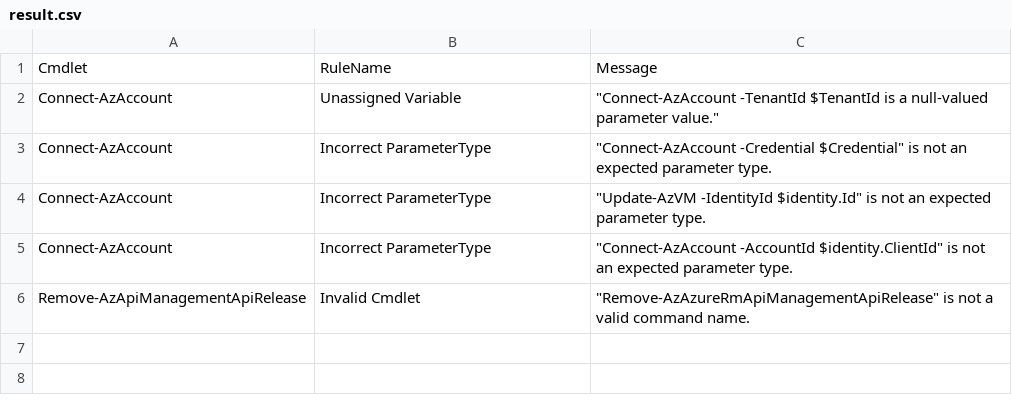
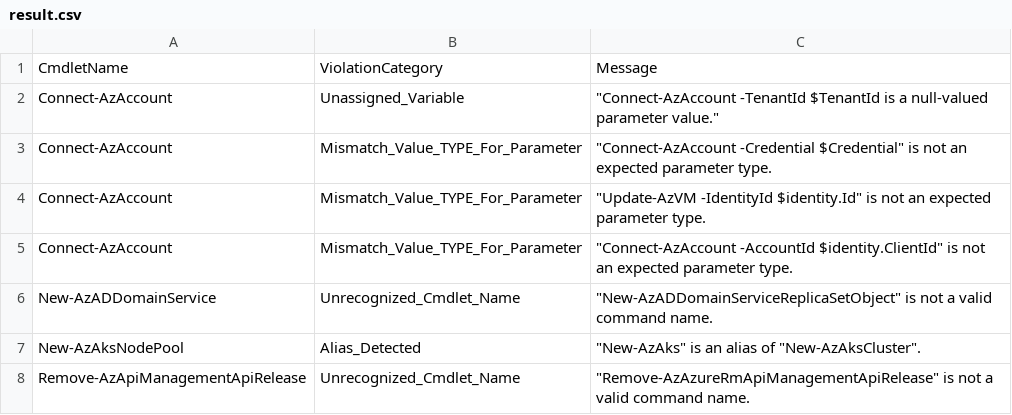
Before and after one commit to ziyuezh576/AzurePowerShellScriptAnalyzer, a CSV file: DemoResults/result.csv, drawn as a sheet.

Commit message:
Rename rule anme

```diff
--- a/DemoResults/result.csv
+++ b/DemoResults/result.csv
@@ -1,6 +1,8 @@
-"Cmdlet","RuleName","Message"
-"Connect-AzAccount","Unassigned Variable","""Connect-AzAccount -TenantId $TenantId is a null-valued parameter value."""
-"Connect-AzAccount","Incorrect ParameterType","""Connect-AzAccount -Credential $Credential"" is not an expected parameter type."
-"Connect-AzAccount","Incorrect ParameterType","""Update-AzVM -IdentityId $identity.Id"" is not an expected parameter type."
-"Connect-AzAccount","Incorrect ParameterType","""Connect-AzAccount -AccountId $identity.ClientId"" is not an expected parameter type."
-"Remove-AzApiManagementApiRelease","Invalid Cmdlet","""Remove-AzAzureRmApiManagementApiRelease"" is not a valid command name."
+"CmdletName","ViolationCategory","Message"
+"Connect-AzAccount","Unassigned_Variable","""Connect-AzAccount -TenantId $TenantId is a null-valued parameter value."""
+"Connect-AzAccount","Mismatch_Value_TYPE_For_Parameter","""Connect-AzAccount -Credential $Credential"" is not an expected parameter type."
+"Connect-AzAccount","Mismatch_Value_TYPE_For_Parameter","""Update-AzVM -IdentityId $identity.Id"" is not an expected parameter type."
+"Connect-AzAccount","Mismatch_Value_TYPE_For_Parameter","""Connect-AzAccount -AccountId $identity.ClientId"" is not an expected parameter type."
+"New-AzADDomainService","Unrecognized_Cmdlet_Name","""New-AzADDomainServiceReplicaSetObject"" is not a valid command name."
+"New-AzAksNodePool","Alias_Detected","""New-AzAks"" is an alias of ""New-AzAksCluster""."
+"Remove-AzApiManagementApiRelease","Unrecognized_Cmdlet_Name","""Remove-AzAzureRmApiManagementApiRelease"" is not a valid command name."
```
Also changed, not shown: 4 other files.
